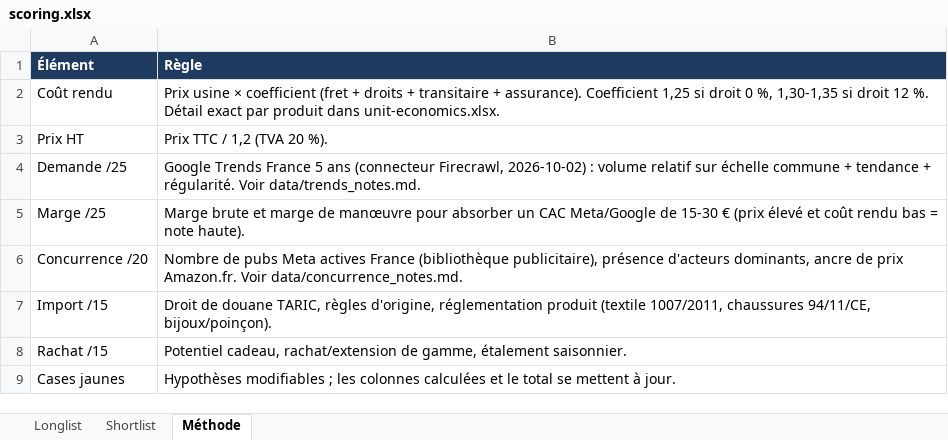
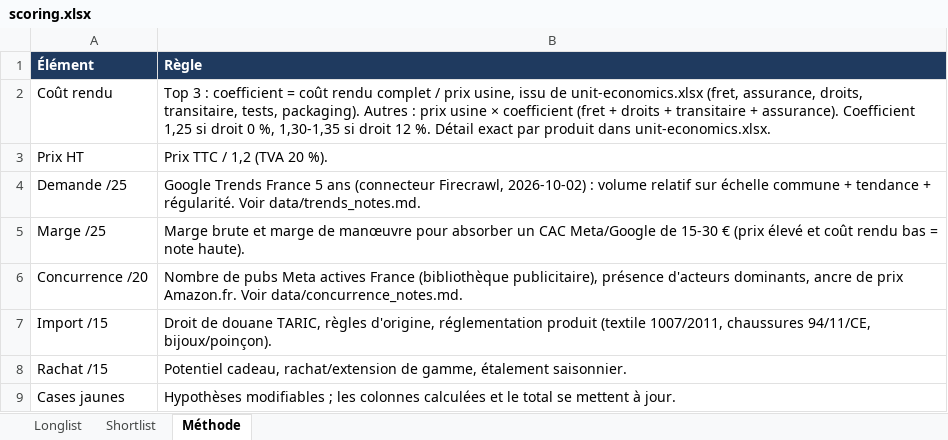
Before and after one commit to benchi1/safwen, an Excel workbook: recherche-produit/scoring.xlsx, sheet Méthode, drawn as a sheet; values as stored, in another font and other column widths than the file's, no borders; the diff names each change by its address in the sheet, - before the commit and + after, or states it on an @@ line.

```diff
--- a/recherche-produit/scoring.xlsx (sheet Méthode)
+++ b/recherche-produit/scoring.xlsx (sheet Méthode)
-B2 (Règle): Prix usine ×…
+B2 (Règle): Top 3 : coefficient = coût rendu complet / prix usine, issu de unit-economics.xlsx (fret, assurance, droits, transitaire, tests, packaging). Autres : prix usine ×…
```
Also changed, not shown: sheet Shortlist, 8 other files.
